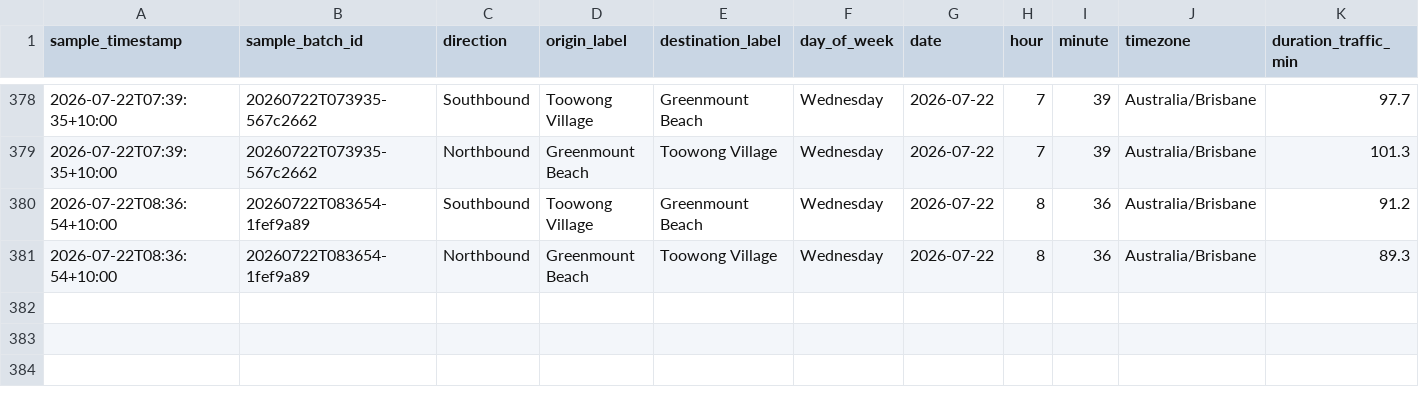
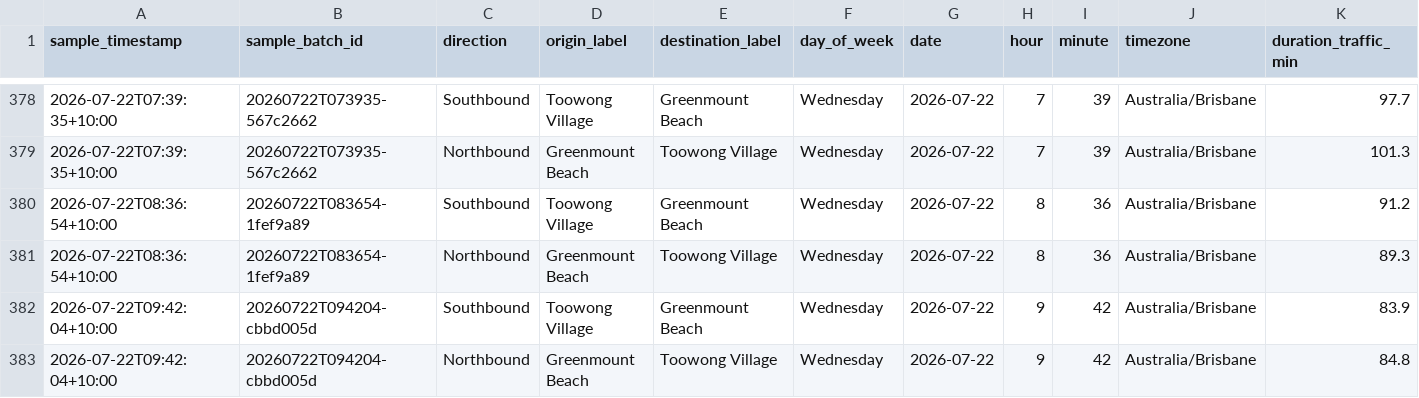
Before and after one commit to buenastardes1015/Routes_API, a CSV file: traffic_log.csv, drawn as a sheet; only a part is shown, gaps mark what is left out; rows hold the shown columns only; the diff names each change by its address in the sheet, - before the commit and + after, or states it on an @@ line.

```diff
--- a/traffic_log.csv
+++ b/traffic_log.csv
+row 382: 2026-07-22T09:42:04+10:00 | 20260722T094204-cbbd005d | Southbound | Toowong Village | Greenmount Beach | Wednesday | 2026-07-22 | 9 | 42 | Australia/Brisbane | 83.9
+row 383: 2026-07-22T09:42:04+10:00 | 20260722T094204-cbbd005d | Northbound | Greenmount Beach | Toowong Village | Wednesday | 2026-07-22 | 9 | 42 | Australia/Brisbane | 84.8
```
